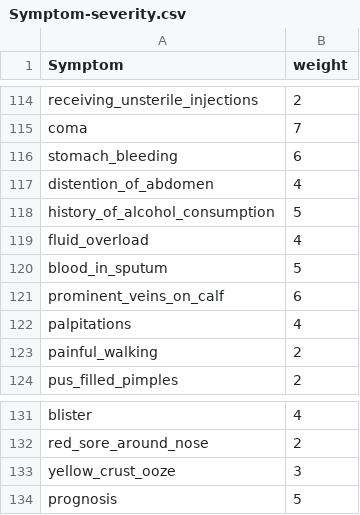
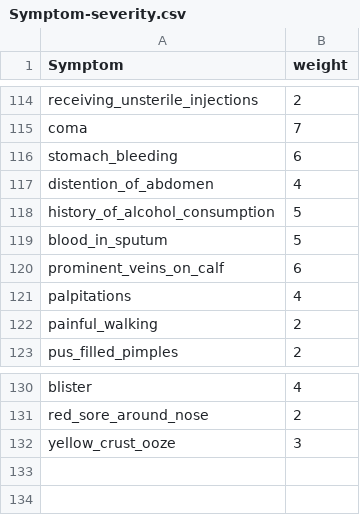
Before and after one commit to AmulyaParitosh/Disease-Pridiction-Bot, a CSV file: Symptom-severity.csv, drawn as a sheet; only a part is shown, gaps mark what is left out.

```diff
--- a/Symptom-severity.csv
+++ b/Symptom-severity.csv
@@ -118,3 +118,2 @@ distention_of_abdomen,4
 history_of_alcohol_consumption,5
-fluid_overload,4
 blood_in_sputum,5
@@ -133,2 +132 @@ red_sore_around_nose,2
 yellow_crust_ooze,3
-prognosis,5
```
Also changed, not shown: 6 other files.
